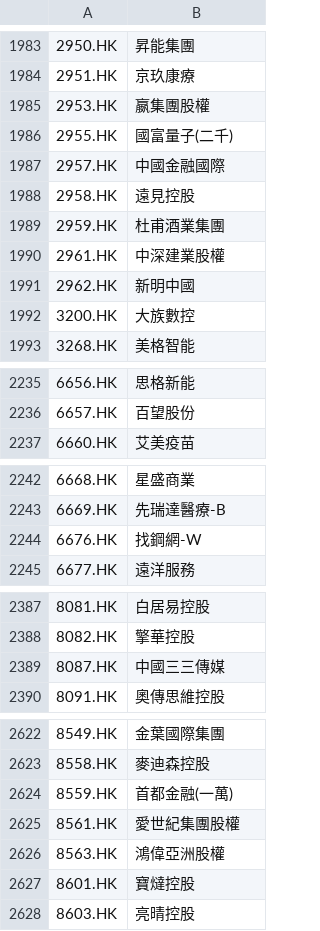
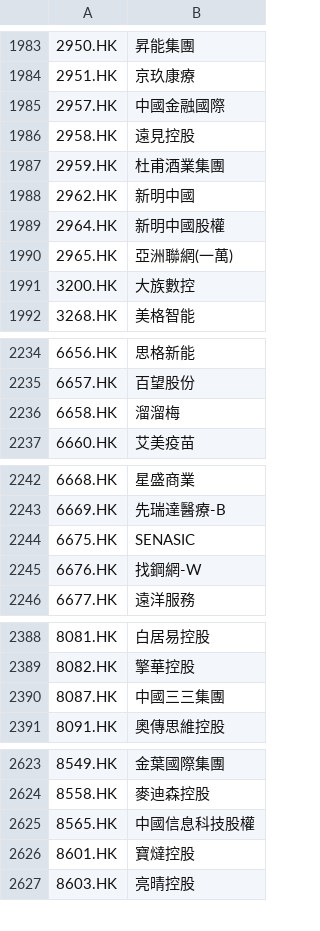
Before and after one commit to GenBill/Carmen, a CSV file: stocks_list/cache/china_screener_HK.csv, drawn as a sheet; only a part is shown, gaps mark what is left out.

```diff
--- a/stocks_list/cache/china_screener_HK.csv
+++ b/stocks_list/cache/china_screener_HK.csv
@@ -1984,4 +1984,2 @@
 2951.HK,京玖康療
-2953.HK,嬴集團股權
-2955.HK,國富量子(二千)
 2957.HK,中國金融國際
@@ -1989,4 +1987,5 @@
 2959.HK,杜甫酒業集團
-2961.HK,中深建業股權
 2962.HK,新明中國
+2964.HK,新明中國股權
+2965.HK,亞洲聯網(一萬)
 3200.HK,大族數控
@@ -2236,2 +2235,3 @@
 6657.HK,百望股份
+6658.HK,溜溜梅
 6660.HK,艾美疫苗
@@ -2243,2 +2243,3 @@
 6669.HK,先瑞達醫療-B
+6675.HK,SENASIC
 6676.HK,找鋼網-W
@@ -2388,3 +2389,3 @@
 8082.HK,擎華控股
-8087.HK,中國三三傳媒
+8087.HK,中國三三集團
 8091.HK,奧傳思維控股
@@ -2623,5 +2624,3 @@
 8558.HK,麥迪森控股
-8559.HK,首都金融(一萬)
-8561.HK,愛世紀集團股權
-8563.HK,鴻偉亞洲股權
+8565.HK,中國信息科技股權
 8601.HK,寶燵控股
```
Also changed, not shown: stocks_list/cache/SH_stock_list.csv, stocks_list/cache/china_screener_A.csv, 16 other files.
